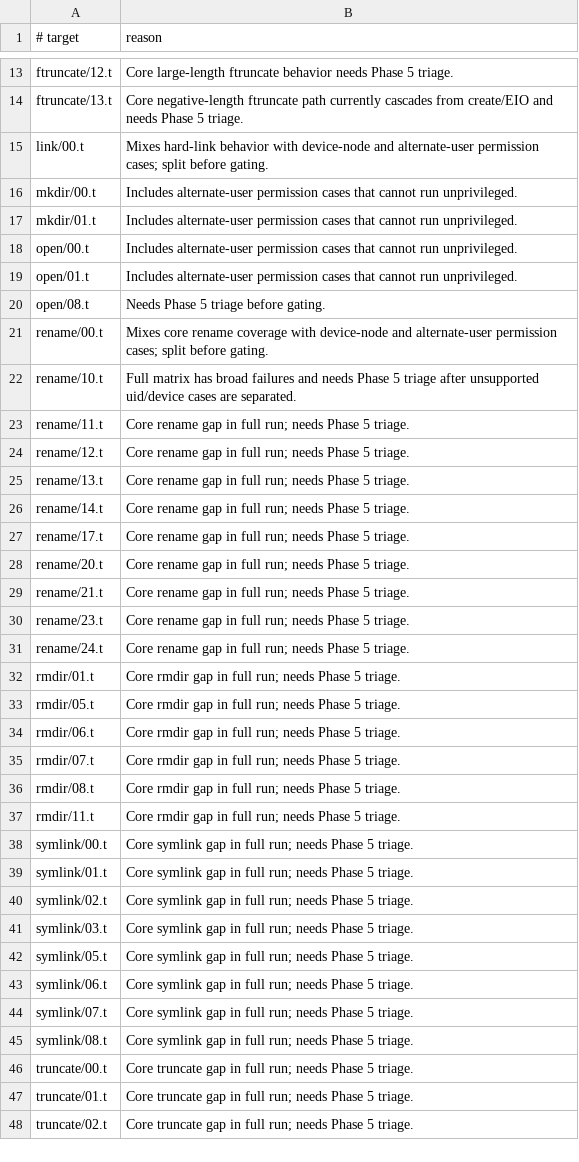
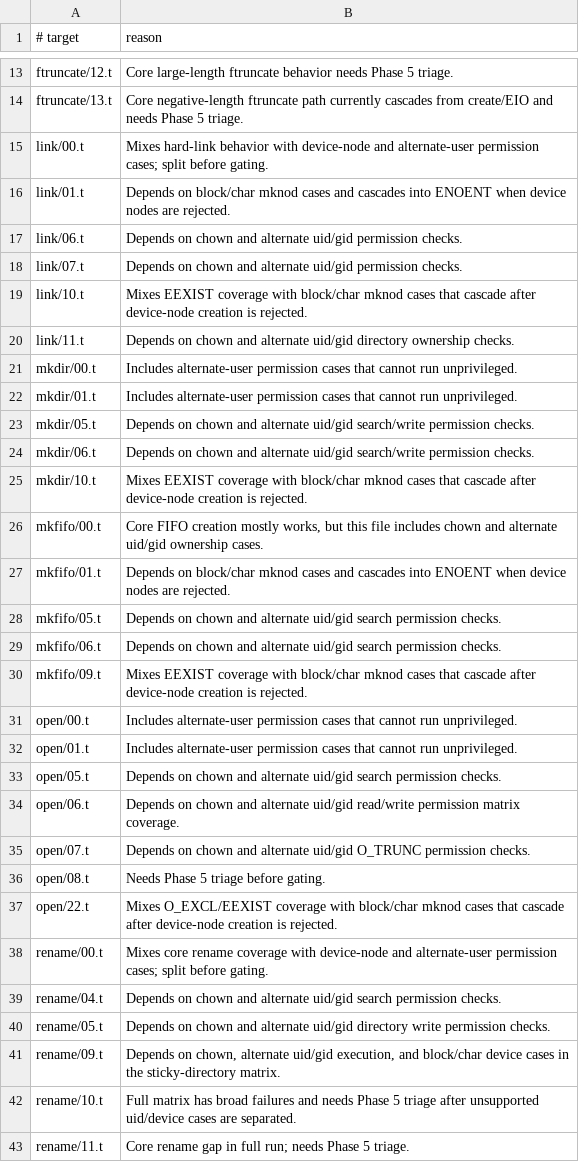
Before and after one commit to Factory-AI/vfs, a TSV file: scripts/validation/posix/pjdfstest/known-gaps.tsv, drawn as a sheet; only a part is shown, gaps mark what is left out; the shorter side is filled out with more unchanged rows; the diff names each change by its address in the sheet, - before the commit and + after, or states it on an @@ line.

Commit message:
test(agentfs): expand phase 5 POSIX gate
Co-authored-by: factory-droid[bot] <138933559+factory-droid[bot]@users.noreply.github.com>

```diff
--- a/scripts/validation/posix/pjdfstest/known-gaps.tsv
+++ b/scripts/validation/posix/pjdfstest/known-gaps.tsv
+row 16: link/01.t | Depends on block/char mknod cases and cascades into ENOENT when device nodes are rejected.
+row 17: link/06.t | Depends on chown and alternate uid/gid permission checks.
+row 18: link/07.t | Depends on chown and alternate uid/gid permission checks.
+row 19: link/10.t | Mixes EEXIST coverage with block/char mknod cases that cascade after device-node creation is rejected.
+row 20: link/11.t | Depends on chown and alternate uid/gid directory ownership checks.
+row 23: mkdir/05.t | Depends on chown and alternate uid/gid search/write permission checks.
+row 24: mkdir/06.t | Depends on chown and alternate uid/gid search/write permission checks.
+row 25: mkdir/10.t | Mixes EEXIST coverage with block/char mknod cases that cascade after device-node creation is rejected.
+row 26: mkfifo/00.t | Core FIFO creation mostly works, but this file includes chown and alternate uid/gid ownership cases.
+row 27: mkfifo/01.t | Depends on block/char mknod cases and cascades into ENOENT when device nodes are rejected.
+row 28: mkfifo/05.t | Depends on chown and alternate uid/gid search permission checks.
+row 29: mkfifo/06.t | Depends on chown and alternate uid/gid search permission checks.
+row 30: mkfifo/09.t | Mixes EEXIST coverage with block/char mknod cases that cascade after device-node creation is rejected.
+row 33: open/05.t | Depends on chown and alternate uid/gid search permission checks.
+row 34: open/06.t | Depends on chown and alternate uid/gid read/write permission matrix coverage.
+row 35: open/07.t | Depends on chown and alternate uid/gid O_TRUNC permission checks.
+row 37: open/22.t | Mixes O_EXCL/EEXIST coverage with block/char mknod cases that cascade after device-node creation is rejected.
+row 39: rename/04.t | Depends on chown and alternate uid/gid search permission checks.
+row 40: rename/05.t | Depends on chown and alternate uid/gid directory write permission checks.
+row 41: rename/09.t | Depends on chown, alternate uid/gid execution, and block/char device cases in the sticky-directory matrix.
```
Also changed, not shown: 4 other files.
